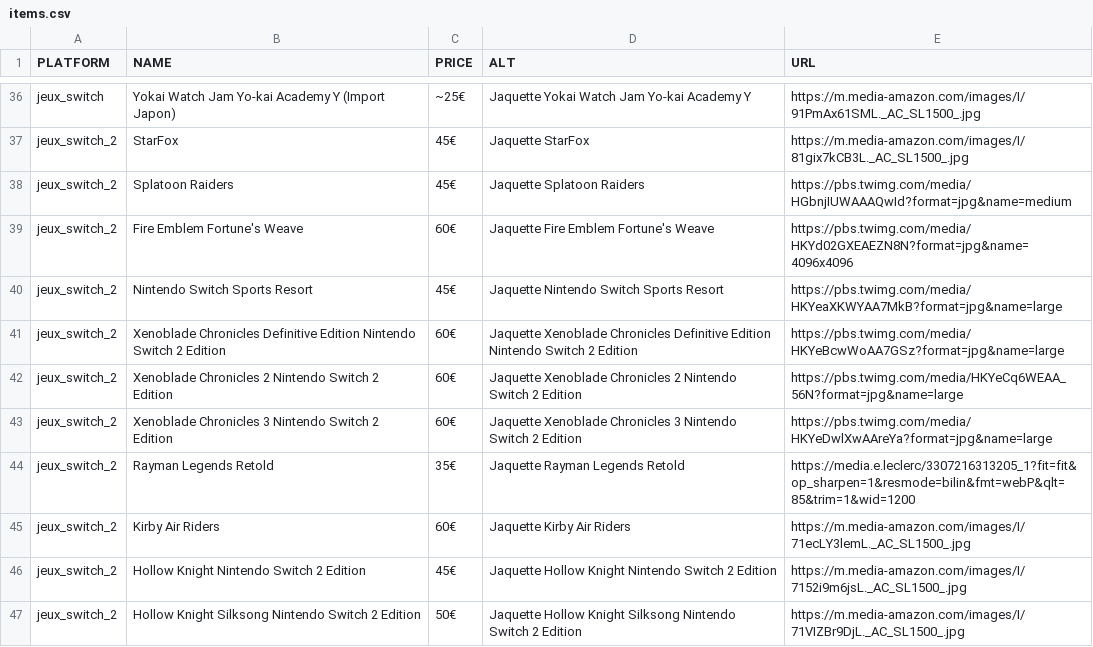
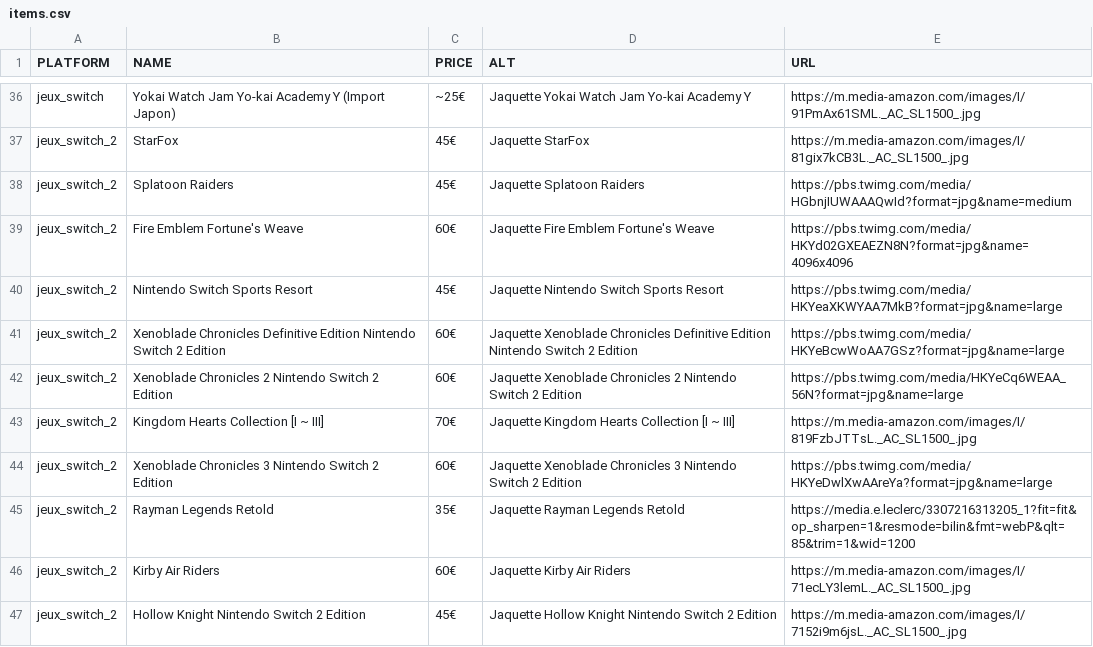
Before and after one commit to Matbaldi/Listes, a CSV file: assets/csv/items.csv, drawn as a sheet; only a part is shown, gaps mark what is left out; the shorter side is filled out with more unchanged rows.

Commit message:
Add new switch 2 games

```diff
--- a/assets/csv/items.csv
+++ b/assets/csv/items.csv
@@ -42,2 +42,3 @@ jeux_switch_2,Xenoblade Chronicles Definitive Edition Nintendo Switch 2 Edition,
 jeux_switch_2,Xenoblade Chronicles 2 Nintendo Switch 2 Edition,60€,Jaquette Xenoblade Chronicles 2 Nintendo Switch 2 Edition,https://pbs.twimg.com/media/HKYeCq6WEAA_56N?format=jpg&name=large
+jeux_switch_2,Kingdom Hearts Collection [I ~ III],70€,Jaquette Kingdom Hearts Collection [I ~ III],https://m.media-amazon.com/images/I/819FzbJTTsL._AC_SL1500_.jpg
 jeux_switch_2,Xenoblade Chronicles 3 Nintendo Switch 2 Edition,60€,Jaquette Xenoblade Chronicles 3 Nintendo Switch 2 Edition,https://pbs.twimg.com/media/HKYeDwlXwAAreYa?format=jpg&name=large
```
